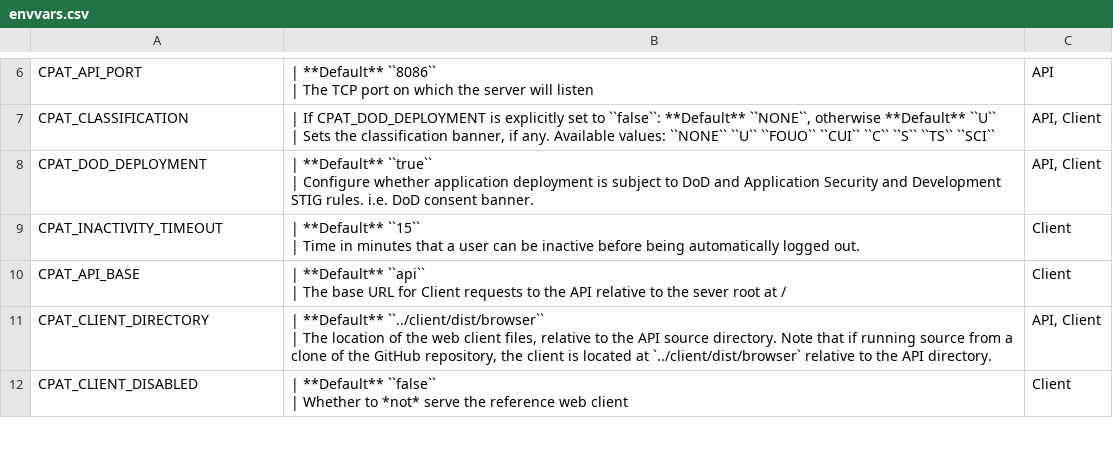
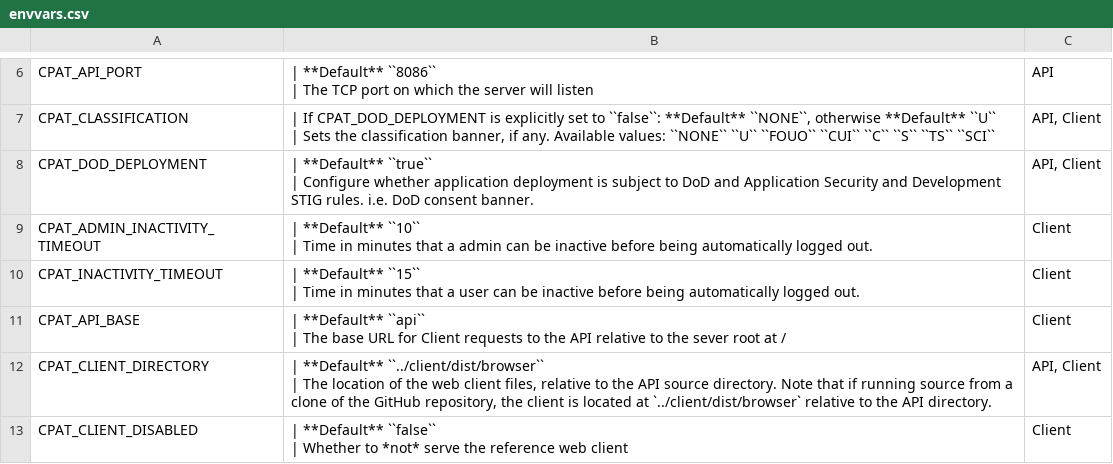
Before and after one commit to NSWC-Crane/C-PAT, a CSV file: docs/source/install/envvars.csv, drawn as a sheet; only a part is shown, gaps mark what is left out.

```diff
--- a/docs/source/install/envvars.csv
+++ b/docs/source/install/envvars.csv
@@ -15,2 +15,4 @@
 | Configure whether application deployment is subject to DoD and Application Security and Development STIG rules. i.e. DoD consent banner.","API, Client"
+"CPAT_ADMIN_INACTIVITY_TIMEOUT","| **Default** ``10``
+| Time in minutes that a admin can be inactive before being automatically logged out.","Client"
 "CPAT_INACTIVITY_TIMEOUT","| **Default** ``15``
```
Also changed, not shown: 5 other files.
